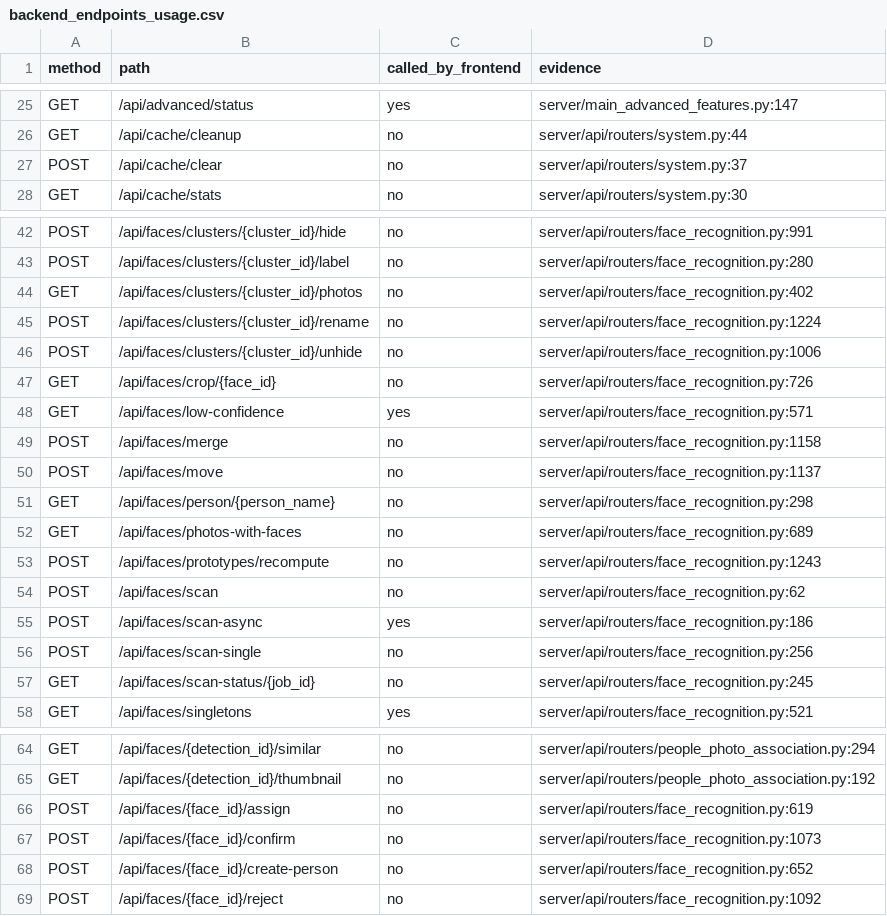
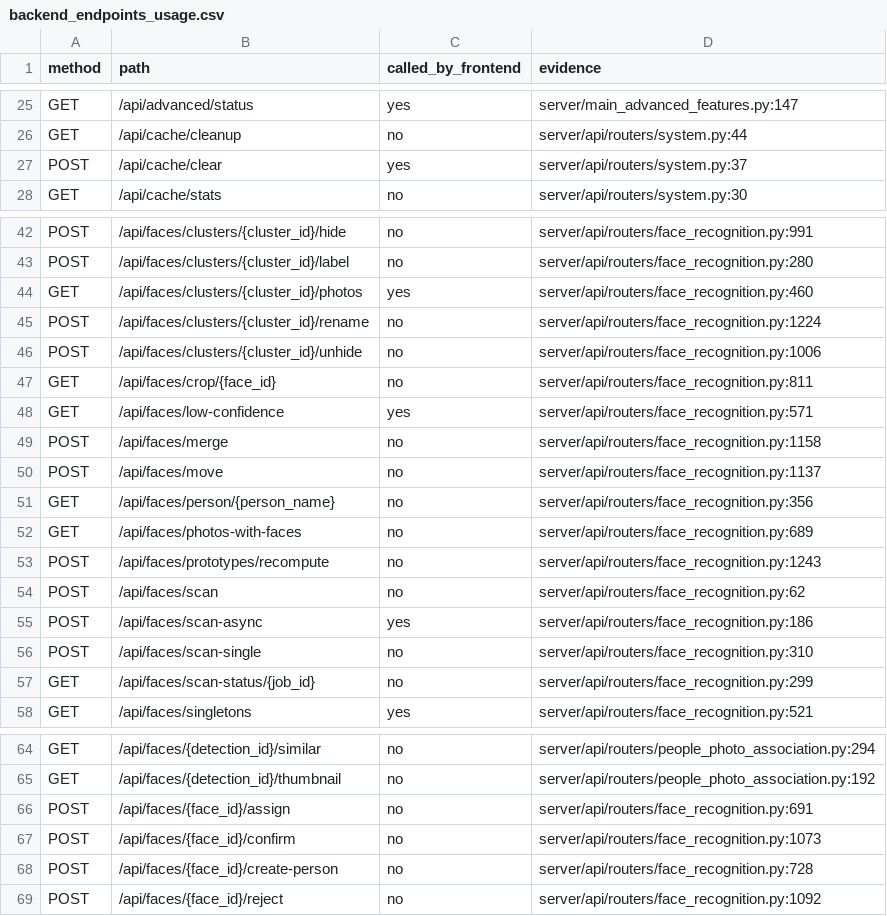
Before and after one commit to pranaysuyash/photosearch-experiment, a CSV file: audit_artifacts/backend_endpoints_usage.csv, drawn as a sheet; only a part is shown, gaps mark what is left out; the diff covers the shown part only.

Commit message:
feat(face): Phase 6.3 - Delete Person w/ Undo - Implemented delete_face_cluster in FaceClusteringDB with undo logging - Added _undo_delete_person method to restore deleted data - Updated Person Detail UI with delete button and confirmation - Added deletePerson method to frontend API - Verified via test_person_delete.py

```diff
--- a/audit_artifacts/backend_endpoints_usage.csv
+++ b/audit_artifacts/backend_endpoints_usage.csv
@@ -26,3 +26,3 @@ GET,/api/advanced/status,yes,server/main_advanced_features.py:147
 GET,/api/cache/cleanup,no,server/api/routers/system.py:44
-POST,/api/cache/clear,no,server/api/routers/system.py:37
+POST,/api/cache/clear,yes,server/api/routers/system.py:37
 GET,/api/cache/stats,no,server/api/routers/system.py:30
@@ -43,6 +43,6 @@ POST,/api/faces/clusters/{cluster_id}/hide,no,server/api/routers/face_recognitio
 POST,/api/faces/clusters/{cluster_id}/label,no,server/api/routers/face_recognition.py:280
-GET,/api/faces/clusters/{cluster_id}/photos,no,server/api/routers/face_recognition.py:402
+GET,/api/faces/clusters/{cluster_id}/photos,yes,server/api/routers/face_recognition.py:460
 POST,/api/faces/clusters/{cluster_id}/rename,no,server/api/routers/face_recognition.py:1224
 POST,/api/faces/clusters/{cluster_id}/unhide,no,server/api/routers/face_recognition.py:1006
-GET,/api/faces/crop/{face_id},no,server/api/routers/face_recognition.py:726
+GET,/api/faces/crop/{face_id},no,server/api/routers/face_recognition.py:811
 GET,/api/faces/low-confidence,yes,server/api/routers/face_recognition.py:571
@@ -50,3 +50,3 @@ POST,/api/faces/merge,no,server/api/routers/face_recognition.py:1158
 POST,/api/faces/move,no,server/api/routers/face_recognition.py:1137
-GET,/api/faces/person/{person_name},no,server/api/routers/face_recognition.py:298
+GET,/api/faces/person/{person_name},no,server/api/routers/face_recognition.py:356
 GET,/api/faces/photos-with-faces,no,server/api/routers/face_recognition.py:689
@@ -55,4 +55,4 @@ POST,/api/faces/scan,no,server/api/routers/face_recognition.py:62
 POST,/api/faces/scan-async,yes,server/api/routers/face_recognition.py:186
-POST,/api/faces/scan-single,no,server/api/routers/face_recognition.py:256
-GET,/api/faces/scan-status/{job_id},no,server/api/routers/face_recognition.py:245
+POST,/api/faces/scan-single,no,server/api/routers/face_recognition.py:310
+GET,/api/faces/scan-status/{job_id},no,server/api/routers/face_recognition.py:299
 GET,/api/faces/singletons,yes,server/api/routers/face_recognition.py:521
@@ -65,5 +65,5 @@ GET,/api/faces/{detection_id}/similar,no,server/api/routers/people_photo_associa
 GET,/api/faces/{detection_id}/thumbnail,no,server/api/routers/people_photo_association.py:192
-POST,/api/faces/{face_id}/assign,no,server/api/routers/face_recognition.py:619
+POST,/api/faces/{face_id}/assign,no,server/api/routers/face_recognition.py:691
 POST,/api/faces/{face_id}/confirm,no,server/api/routers/face_recognition.py:1073
-POST,/api/faces/{face_id}/create-person,no,server/api/routers/face_recognition.py:652
+POST,/api/faces/{face_id}/create-person,no,server/api/routers/face_recognition.py:728
 POST,/api/faces/{face_id}/reject,no,server/api/routers/face_recognition.py:1092
```
Also changed, not shown: 1 edited cell elsewhere in this file, audit_artifacts/backend_endpoints_usage_enhanced.csv, 19 other files.
